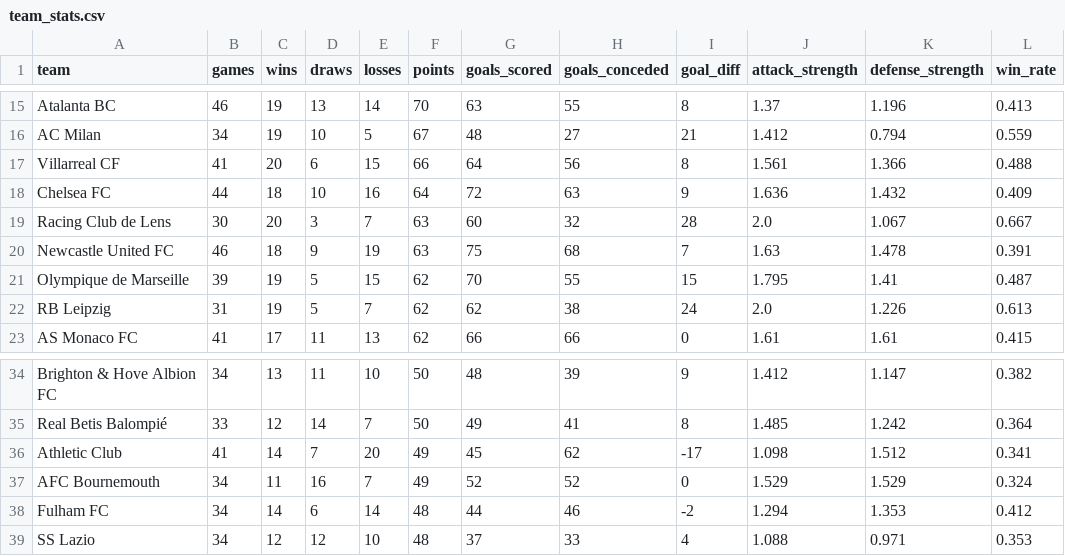
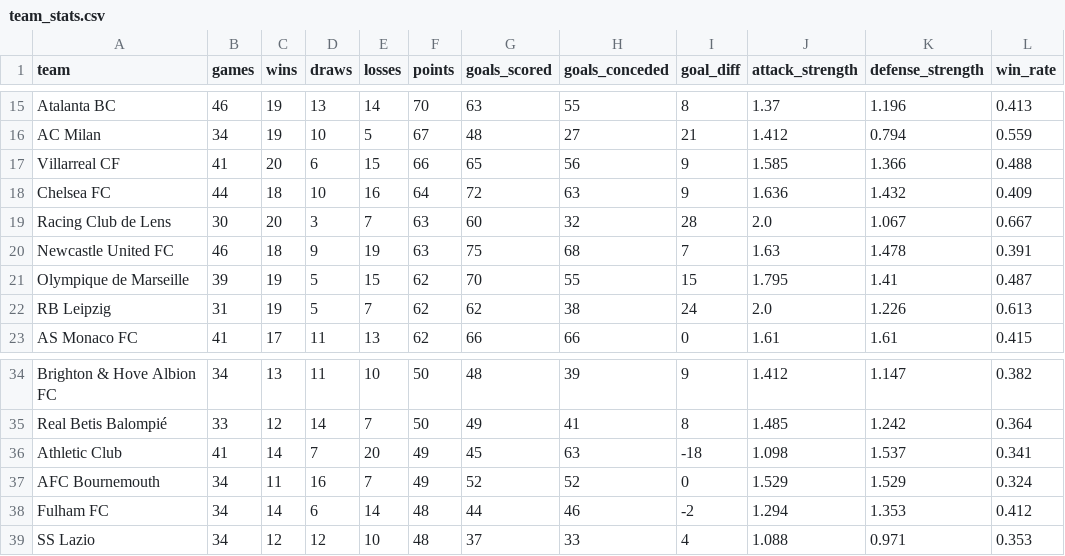
Before and after one commit to k1yuse/fotdata-api, a CSV file: fotdata_model/team_stats.csv, drawn as a sheet; only a part is shown, gaps mark what is left out.

```diff
--- a/fotdata_model/team_stats.csv
+++ b/fotdata_model/team_stats.csv
@@ -16,3 +16,3 @@ Atalanta BC,46,19,13,14,70,63,55,8,1.37,1.196,0.413
 AC Milan,34,19,10,5,67,48,27,21,1.412,0.794,0.559
-Villarreal CF,41,20,6,15,66,64,56,8,1.561,1.366,0.488
+Villarreal CF,41,20,6,15,66,65,56,9,1.585,1.366,0.488
 Chelsea FC,44,18,10,16,64,72,63,9,1.636,1.432,0.409
@@ -35,3 +35,3 @@ Brighton & Hove Albion FC,34,13,11,10,50,48,39,9,1.412,1.147,0.382
 Real Betis Balompié,33,12,14,7,50,49,41,8,1.485,1.242,0.364
-Athletic Club,41,14,7,20,49,45,62,-17,1.098,1.512,0.341
+Athletic Club,41,14,7,20,49,45,63,-18,1.098,1.537,0.341
 AFC Bournemouth,34,11,16,7,49,52,52,0,1.529,1.529,0.324
```
Also changed, not shown: fotdata_model/all_matches.csv, 4 other files.
